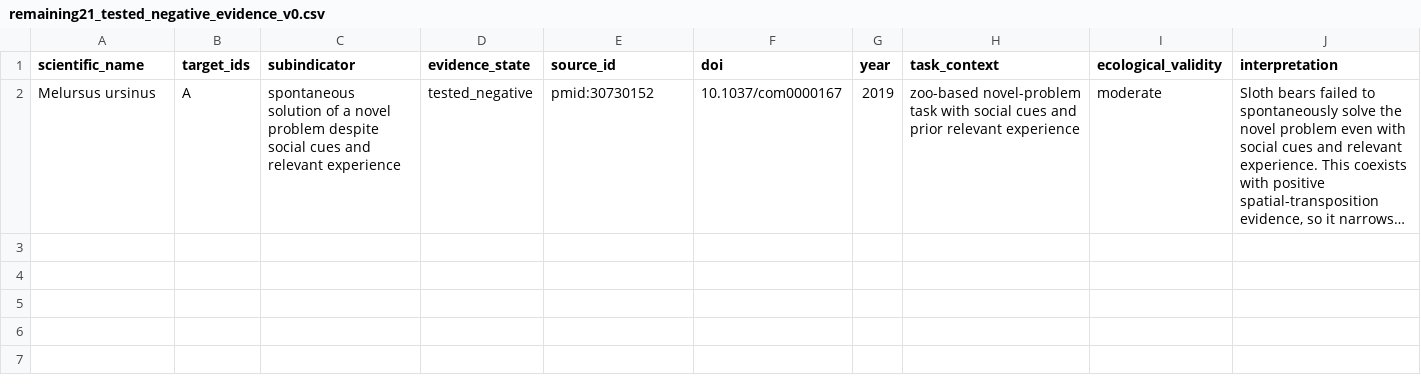
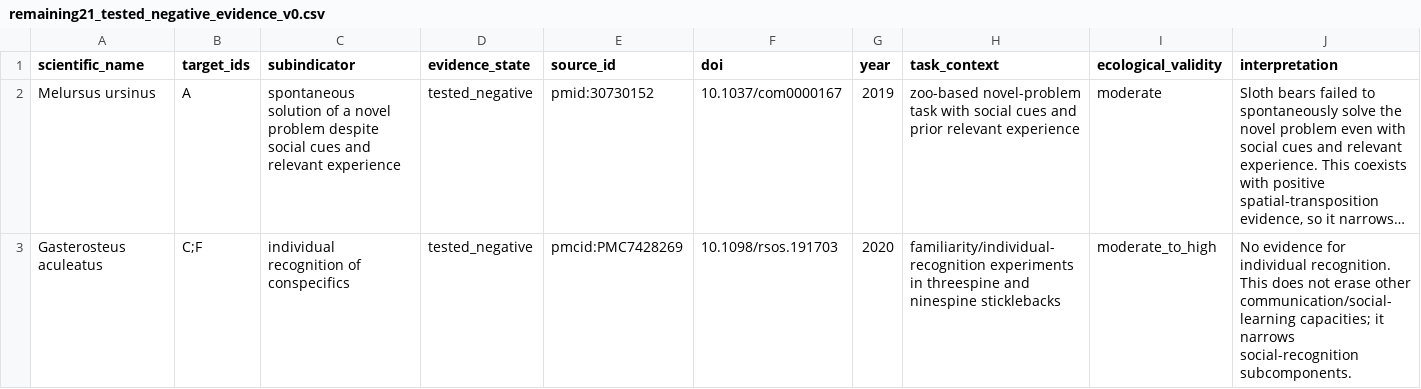
Before and after one commit to CochraneK/ARIS-GCA-Bees, a CSV file: papers/008-human-intelligence-bootstrap/data/remaining21_tested_negative_evidence_v0.csv, drawn as a sheet; long unchanged cells end in …; the diff names each change by its address in the sheet, - before the commit and + after, or states it on an @@ line.

Commit message:
Add stickleback individual-recognition tested negative

```diff
--- a/papers/008-human-intelligence-bootstrap/data/remaining21_tested_negative_evidence_v0.csv
+++ b/papers/008-human-intelligence-bootstrap/data/remaining21_tested_negative_evidence_v0.csv
+row 3: Gasterosteus aculeatus | C;F | individual recognition of conspecifics | tested_negative | pmcid:PMC7428269 | 10.1098/rsos.191703 | 2020 | familiarity/individual-recognition experiments in threespine and ninespine sticklebacks | moderate_to_high | No evidence for individual recognition. This does not erase other communication/social-learning capacities; it narrows social-recognition subcomponents.
```
